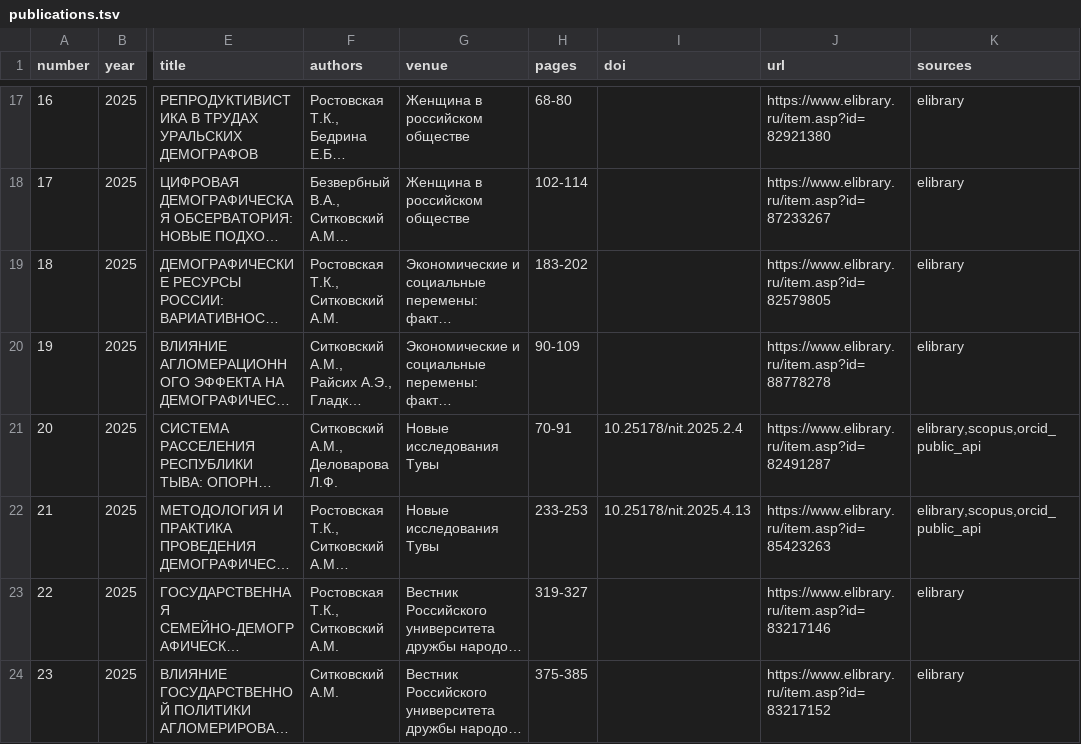
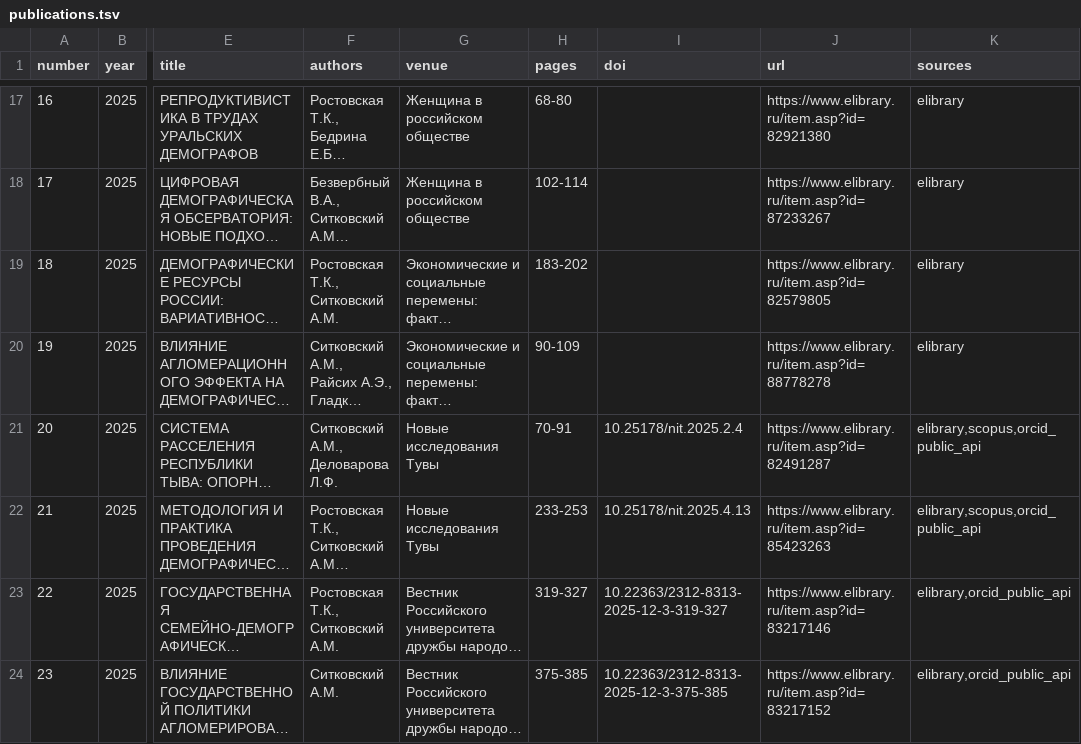
Before and after one commit to Arseniy24RUS/personal-website, a TSV file: data/public/publications.tsv, drawn as a sheet; only a part is shown, gaps mark what is left out; long unchanged cells end in …; the diff covers the shown part only; the diff names each change by its address in the sheet, - before the commit and + after, or states it on an @@ line.

```diff
--- a/data/public/publications.tsv
+++ b/data/public/publications.tsv
-I23 (doi): (empty)
+I23 (doi): 10.22363/2312-8313-2025-12-3-319-327
-K23:K24 (sources): elibrary
+K23:K24 (sources): elibrary,orcid_public_api
-I24 (doi): (empty)
+I24 (doi): 10.22363/2312-8313-2025-12-3-375-385
```
Also changed, not shown: 18 edited cells elsewhere in this file, 15 other files.
